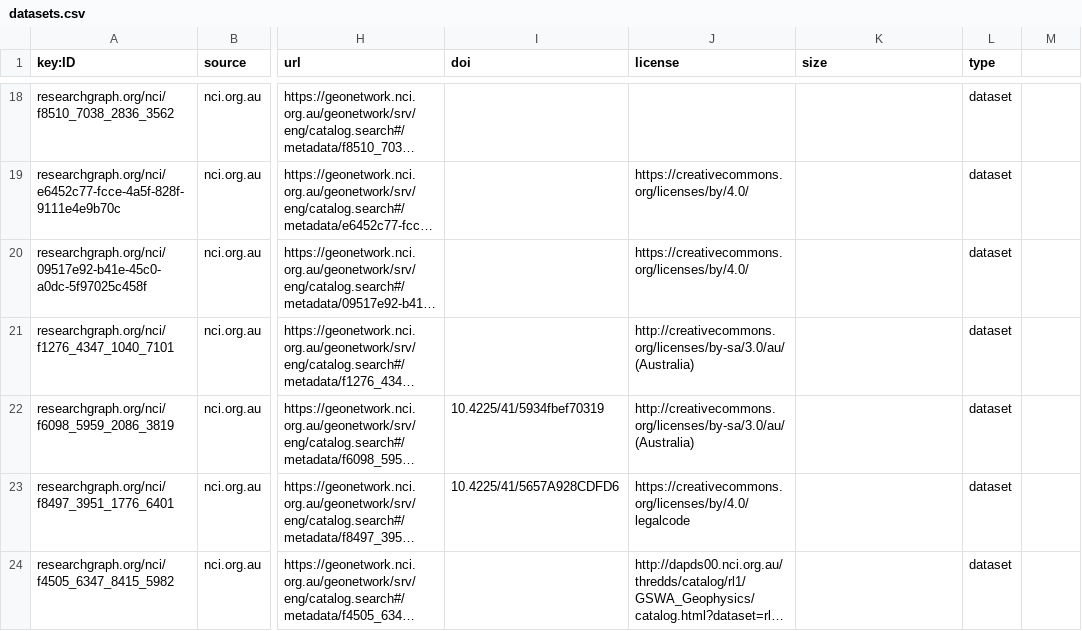
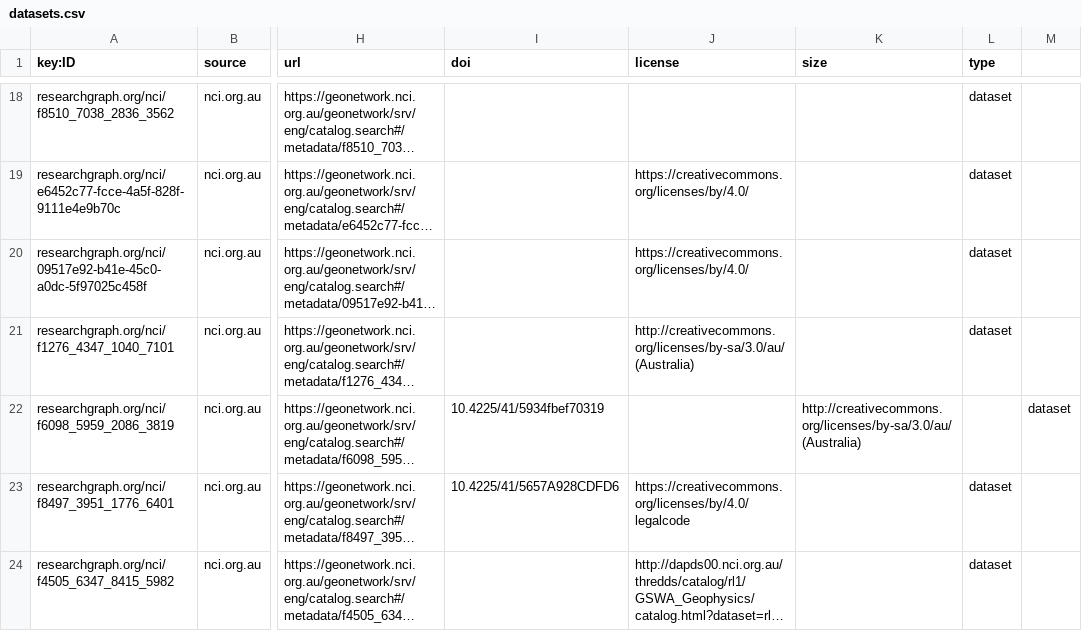
Before and after one commit to researchgraph/NCI, a CSV file: csv/datasets.csv, drawn as a sheet; only a part is shown, gaps mark what is left out; long unchanged cells end in …; the diff names each change by its address in the sheet, - before the commit and + after, or states it on an @@ line.

Commit message:
Update datasets.csv

```diff
--- a/csv/datasets.csv
+++ b/csv/datasets.csv
-J22 (license): http://creativecommons.org/licenses/by-sa/3.0/au/ (Australia)
+J22 (license): (empty)
-K22 (size): (empty)
+K22 (size): http://creativecommons.org/licenses/by-sa/3.0/au/ (Australia)
-L22 (type): dataset
+L22 (type): (empty)
-M22: (empty)
+M22: dataset
```
